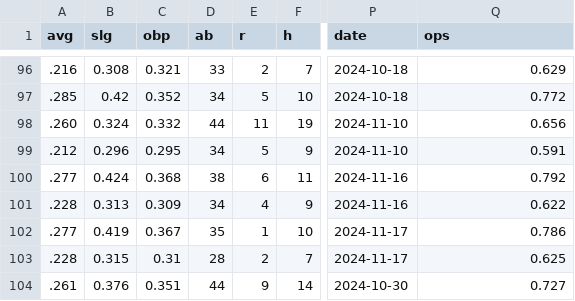
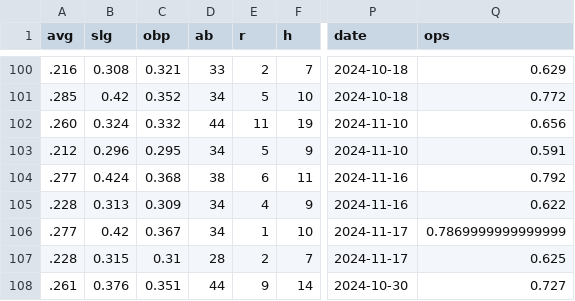
Before and after one commit to franciscojuarezn/lmp-batting-stats, a CSV file: ops_teams.csv, drawn as a sheet; only a part is shown, gaps mark what is left out; addresses are those after the commit; the diff covers the shown part only; the diff names each change by its address in the sheet, - before the commit and + after, or states it on an @@ line.

```diff
--- a/ops_teams.csv
+++ b/ops_teams.csv
-B106 (slg): 0.419
+B106 (slg): 0.42
-D106 (ab): 35
+D106 (ab): 34
-Q106 (ops): 0.786
+Q106 (ops): 0.7869999999999999
```
Also changed, not shown: 10 added rows elsewhere in this file, stats_data/df_advanced_stats_2024.csv, stats_data/df_standard_stats_2024.csv, 6 other files.
